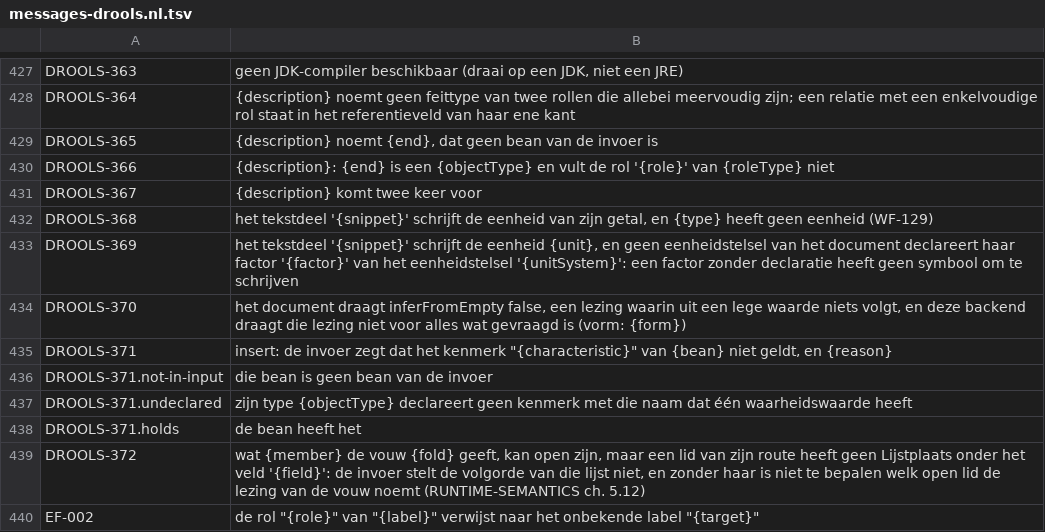
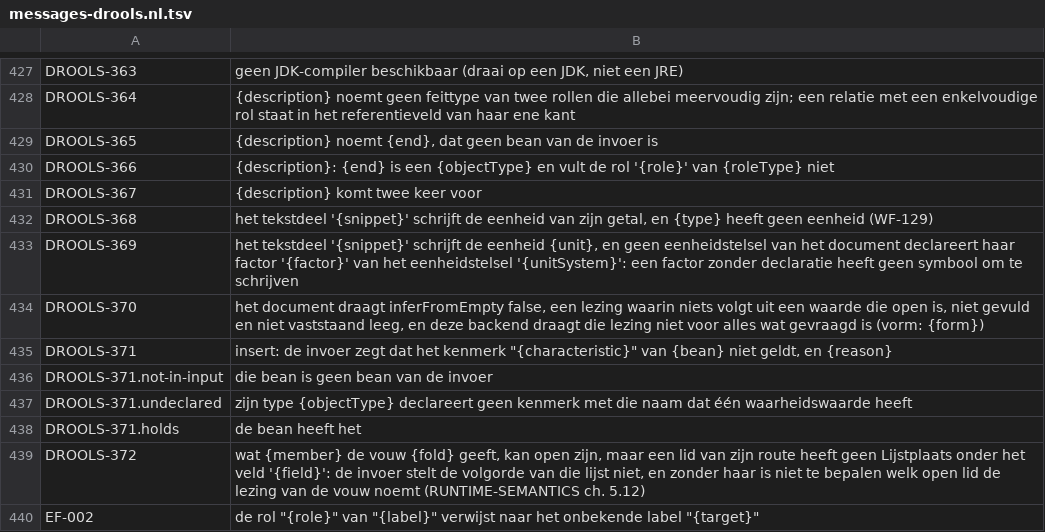
Before and after one commit to uchar-dev/uchar, a TSV file: backends/drools/src/main/resources/dev/uchar/regelspraak/message/messages-drools.nl.tsv, drawn as a sheet; only a part is shown, gaps mark what is left out.

Commit message:
Drools: niets volgt uit wat open is, in de boodschap en de README
Een vaststaand lege waarde rekent in een document met inferFromEmpty false
gewoon door; alleen uit een open waarde volgt niets. De boodschap van
DROOLS-370, de javadoc en de README zeggen dat nu, en de README beschrijft de
lezing als één geheel, met wat geweigerd blijft aan het eind.

```diff
--- a/backends/drools/src/main/resources/dev/uchar/regelspraak/message/messages-drools.nl.tsv
+++ b/backends/drools/src/main/resources/dev/uchar/regelspraak/message/messages-drools.nl.tsv
@@ -433,3 +433,3 @@ DROOLS-368	het tekstdeel '{snippet}' schrijft de eenheid van zijn getal, en {typ
 DROOLS-369	het tekstdeel '{snippet}' schrijft de eenheid {unit}, en geen eenheidstelsel van het document declareert haar factor '{factor}' van het eenheidstelsel '{unitSystem}': een factor zonder declaratie heeft geen symbool om te schrijven
-DROOLS-370	het document draagt inferFromEmpty false, een lezing waarin uit een lege waarde niets volgt, en deze backend draagt die lezing niet voor alles wat gevraagd is (vorm: {form})
+DROOLS-370	het document draagt inferFromEmpty false, een lezing waarin niets volgt uit een waarde die open is, niet gevuld en niet vaststaand leeg, en deze backend draagt die lezing niet voor alles wat gevraagd is (vorm: {form})
 DROOLS-371	insert: de invoer zegt dat het kenmerk "{characteristic}" van {bean} niet geldt, en {reason}
```
Also changed, not shown: backends/drools/src/main/resources/dev/uchar/regelspraak/message/messages-drools.en.tsv, 11 other files.
